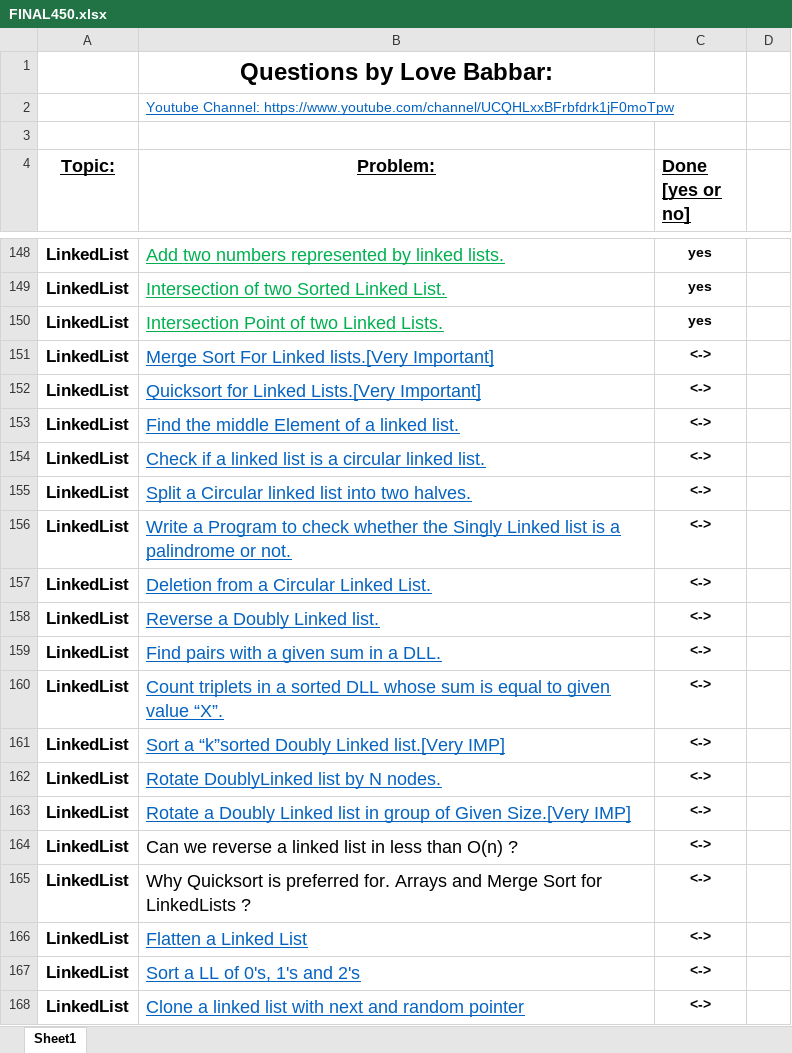
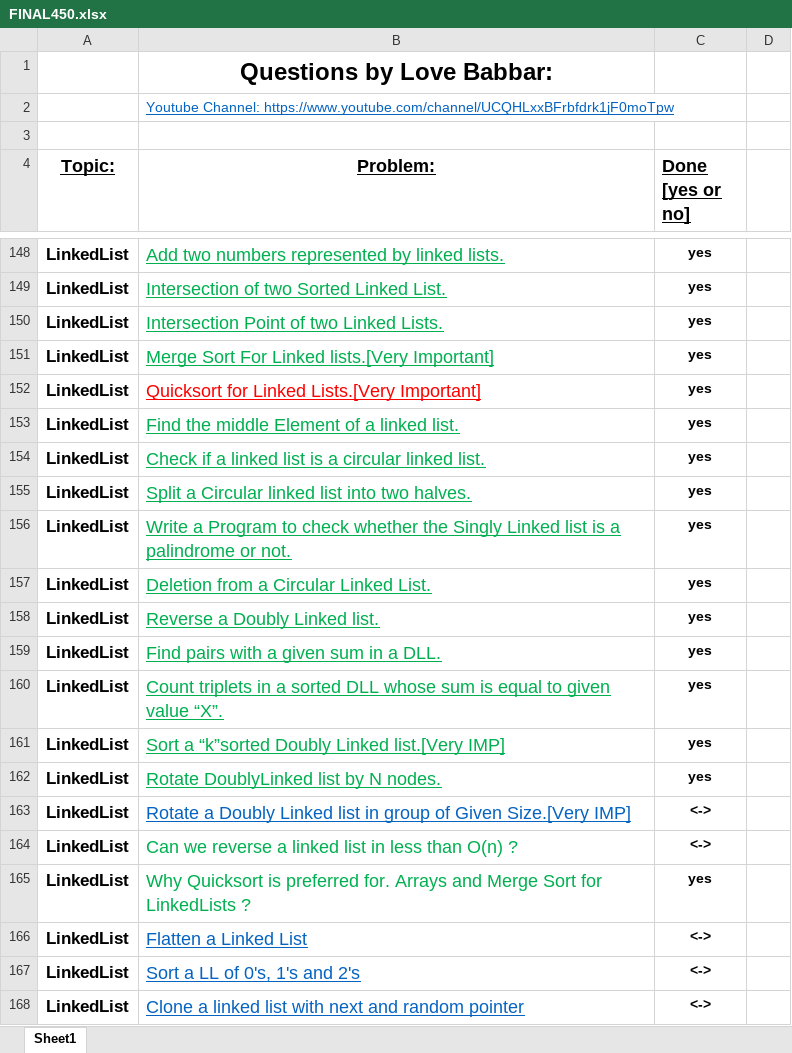
Before and after one commit to rahul-aggarwal000005/Data-Structures-And-Algorithms, an Excel workbook: FINAL450.xlsx, sheet Sheet1, drawn as a sheet; only a part is shown, gaps mark what is left out; values as stored, in another font and other column widths than the file's, no borders; the diff names each change by its address in the sheet, - before the commit and + after, or states it on an @@ line.

```diff
--- a/FINAL450.xlsx (sheet Sheet1)
+++ b/FINAL450.xlsx (sheet Sheet1)
-B151 text colour: #0563C1
+B151 text colour: #00B050
-C151:C162 (Done [yes or no]): <->
+C151:C162 (Done [yes or no]): yes
-B152 text colour: #0563C1
+B152 text colour: #FF0000
-B153:B162 text colour: #0563C1
+B153:B162 text colour: #00B050
-B164:B165 text colour: black
+B164:B165 text colour: #00B050
-C165 (Done [yes or no]): <->
+C165 (Done [yes or no]): yes
```
Also changed, not shown: 15 other files.
